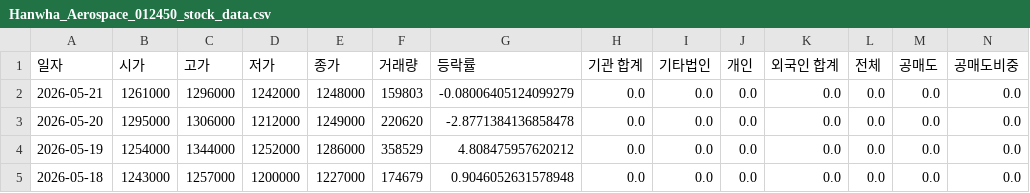
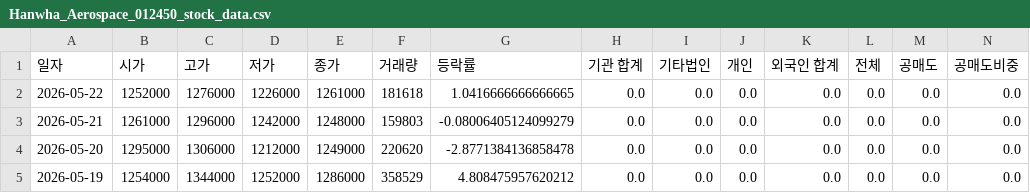
Before and after one commit to ccyun95/Shipbuilding_heavy_defense_industry_work, a CSV file: data/Hanwha_Aerospace_012450_stock_data.csv, drawn as a sheet; only a part is shown; the shorter side is filled out with more unchanged rows; rows hold the shown columns only; the diff names each change by its address in the sheet, - before the commit and + after, or states it on an @@ line.

```diff
--- a/data/Hanwha_Aerospace_012450_stock_data.csv
+++ b/data/Hanwha_Aerospace_012450_stock_data.csv
+row 2: 2026-05-22 | 1252000 | 1276000 | 1226000 | 1261000 | 181618 | 1.0416666666666665 | 0.0 | 0.0 | 0.0 | 0.0 | 0.0 | 0.0 | 0.0
```
Also changed, not shown: data/HD_Hyundai_Heavy_Industries_329180_stock_data.csv, data/Hanwha_Ocean_042660_stock_data.csv, 16 other files.
